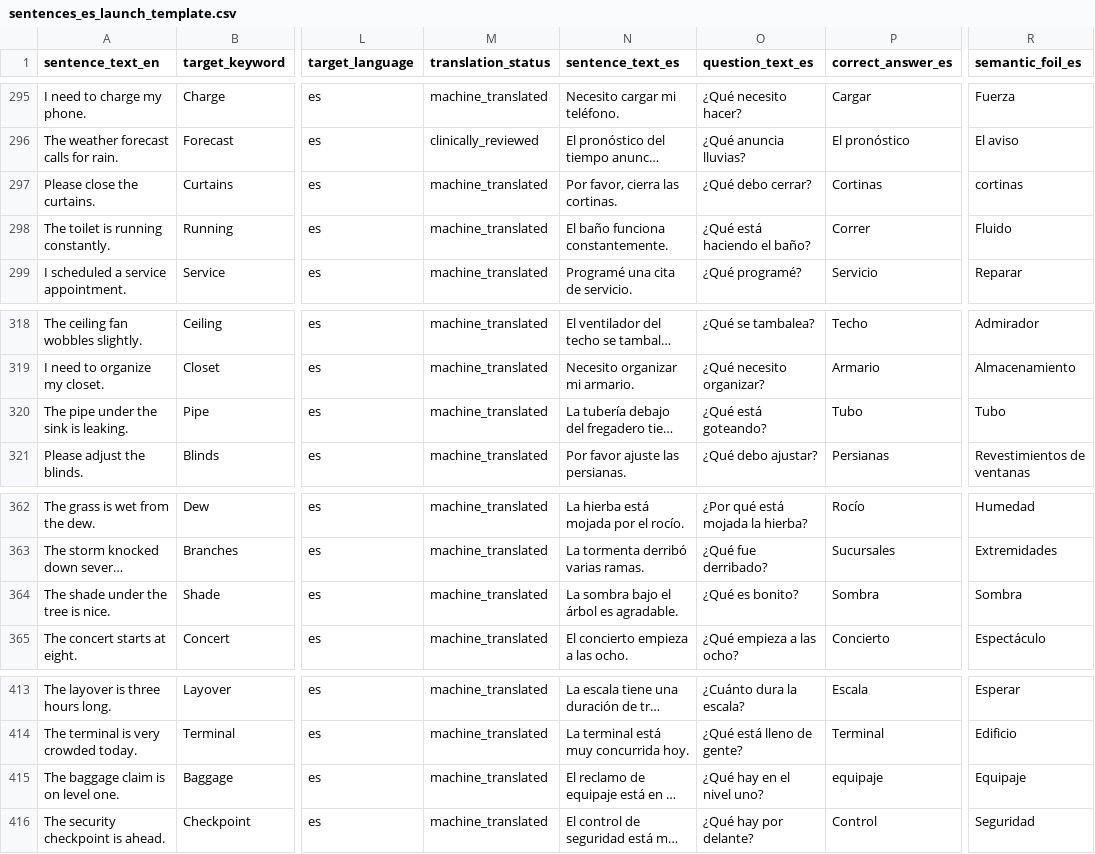
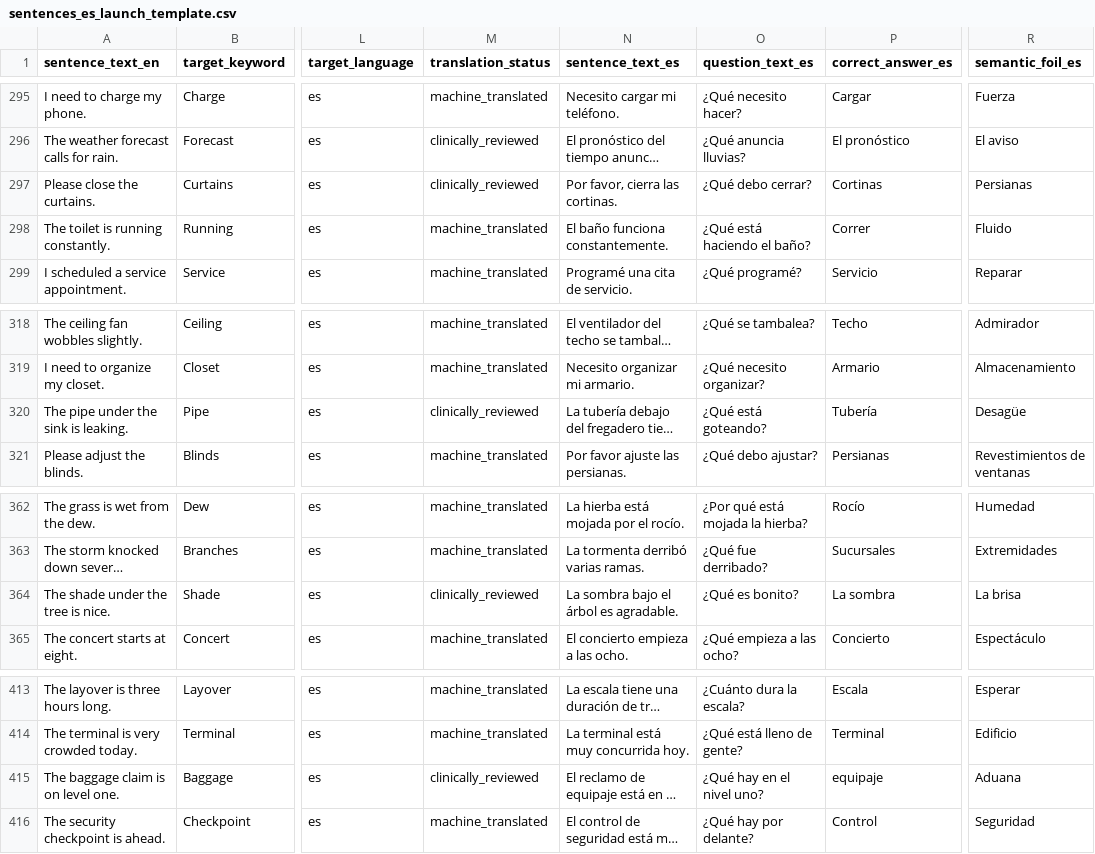
Before and after one commit to deafjamz/my-hearing-app, a CSV file: content/spanish_templates_1x/sentences_es_launch_template.csv, drawn as a sheet; only a part is shown, gaps mark what is left out; long unchanged cells end in …; the diff covers the shown part only; the diff names each change by its address in the sheet, - before the commit and + after, or states it on an @@ line.

```diff
--- a/content/spanish_templates_1x/sentences_es_launch_template.csv
+++ b/content/spanish_templates_1x/sentences_es_launch_template.csv
-M297 (translation_status): machine_translated
+M297 (translation_status): clinically_reviewed
-R297 (semantic_foil_es): cortinas
+R297 (semantic_foil_es): Persianas
-M320 (translation_status): machine_translated
+M320 (translation_status): clinically_reviewed
-P320 (correct_answer_es): Tubo
+P320 (correct_answer_es): Tubería
-R320 (semantic_foil_es): Tubo
+R320 (semantic_foil_es): Desagüe
-M364 (translation_status): machine_translated
+M364 (translation_status): clinically_reviewed
-P364 (correct_answer_es): Sombra
+P364 (correct_answer_es): La sombra
-R364 (semantic_foil_es): Sombra
+R364 (semantic_foil_es): La brisa
-M415 (translation_status): machine_translated
+M415 (translation_status): clinically_reviewed
-R415 (semantic_foil_es): Equipaje
+R415 (semantic_foil_es): Aduana
```
Also changed, not shown: 69 edited cells elsewhere in this file, content/spanish_templates_1x/sentences_foil_rewrite_queue.csv, 1 other file.
